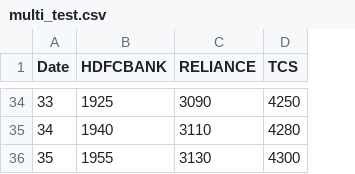
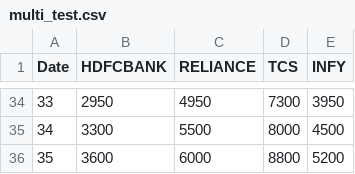
Before and after one commit to suvvaammmm/Times-Series-Forecasting, a CSV file: data/multi_test.csv, drawn as a sheet; only a part is shown, gaps mark what is left out; the diff covers the shown part only; the diff names each change by its address in the sheet, - before the commit and + after, or states it on an @@ line.

```diff
--- a/data/multi_test.csv
+++ b/data/multi_test.csv
+column E (INFY), rows 34-36: 3950 | 4500 | 5200
-B34 (HDFCBANK): 1925
+B34 (HDFCBANK): 2950
-C34 (RELIANCE): 3090
+C34 (RELIANCE): 4950
-D34 (TCS): 4250
+D34 (TCS): 7300
-B35 (HDFCBANK): 1940
+B35 (HDFCBANK): 3300
-C35 (RELIANCE): 3110
+C35 (RELIANCE): 5500
-D35 (TCS): 4280
+D35 (TCS): 8000
-B36 (HDFCBANK): 1955
+B36 (HDFCBANK): 3600
-C36 (RELIANCE): 3130
+C36 (RELIANCE): 6000
-D36 (TCS): 4300
+D36 (TCS): 8800
```
Also changed, not shown: 91 edited cells elsewhere in this file, 17 other files.
